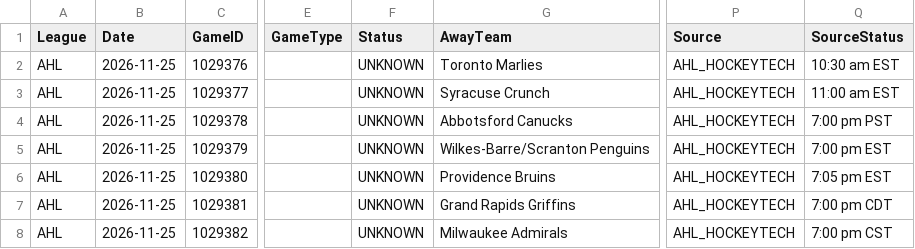
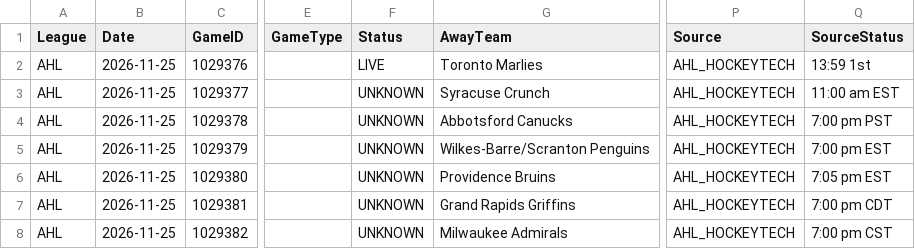
Before and after one commit to skaterbosse/hockey, a CSV file: statsByDate/data/games/Games_2026-11-25.csv, drawn as a sheet; only a part is shown, gaps mark what is left out; the diff names each change by its address in the sheet, - before the commit and + after, or states it on an @@ line.

```diff
--- a/statsByDate/data/games/Games_2026-11-25.csv
+++ b/statsByDate/data/games/Games_2026-11-25.csv
-F2 (Status): UNKNOWN
+F2 (Status): LIVE
-Q2 (SourceStatus): 10:30 am EST
+Q2 (SourceStatus): 13:59 1st
```
Also changed, not shown: 9 other files.
